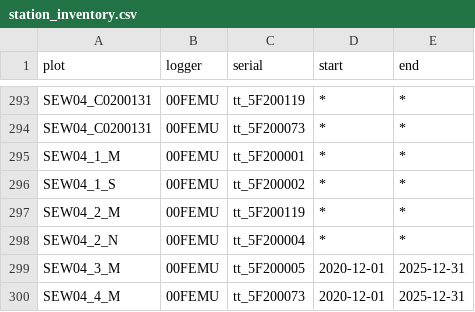
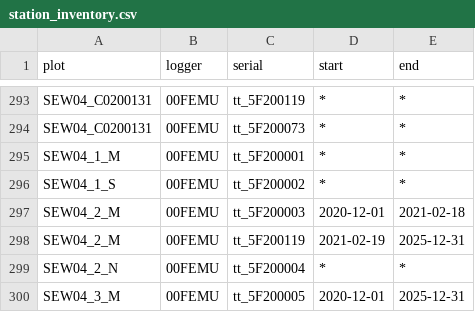
Before and after one commit to environmentalinformatics-marburg/tubedb, a CSV file: config/nature40/station_inventory.csv, drawn as a sheet; only a part is shown, gaps mark what is left out; the shorter side is filled out with more unchanged rows.

Commit message:
Update station_inventory.csv
Added line 297_ SEW04_2_M_tt_5F200003 for the_beginning of SEW04_2_M

```diff
--- a/config/nature40/station_inventory.csv
+++ b/config/nature40/station_inventory.csv
@@ -296,3 +296,4 @@ SEW04_1_M,00FEMU,tt_5F200001,*,*
 SEW04_1_S,00FEMU,tt_5F200002,*,*
-SEW04_2_M,00FEMU,tt_5F200119,*,*
+SEW04_2_M,00FEMU,tt_5F200003,2020-12-01,2021-02-18
+SEW04_2_M,00FEMU,tt_5F200119,2021-02-19,2025-12-31
 SEW04_2_N,00FEMU,tt_5F200004,*,*
```
